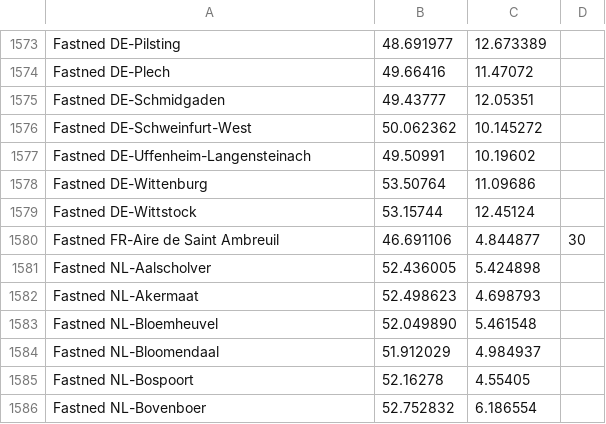
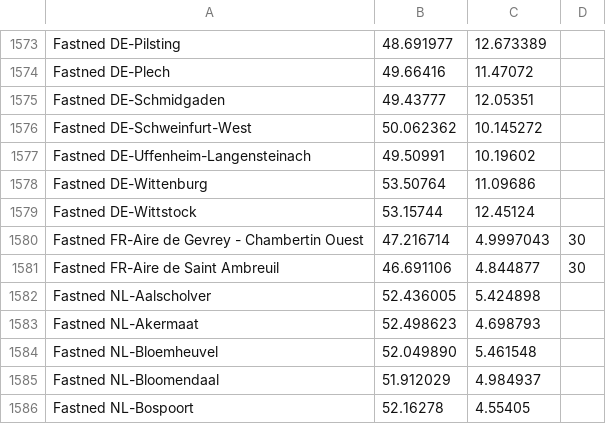
Before and after one commit to bassmaster187/TeslaLogger, a CSV file: TeslaLogger/bin/geofence.csv, drawn as a sheet; only a part is shown, gaps mark what is left out; the shorter side is filled out with more unchanged rows; the diff names each change by its address in the sheet, - before the commit and + after, or states it on an @@ line.

Commit message:
Adding Fastned FR-Aire de Gevrey - Chambertin Ouest

```diff
--- a/TeslaLogger/bin/geofence.csv
+++ b/TeslaLogger/bin/geofence.csv
+row 1580: Fastned FR-Aire de Gevrey - Chambertin Ouest | 47.216714 | 4.9997043 | 30
```
